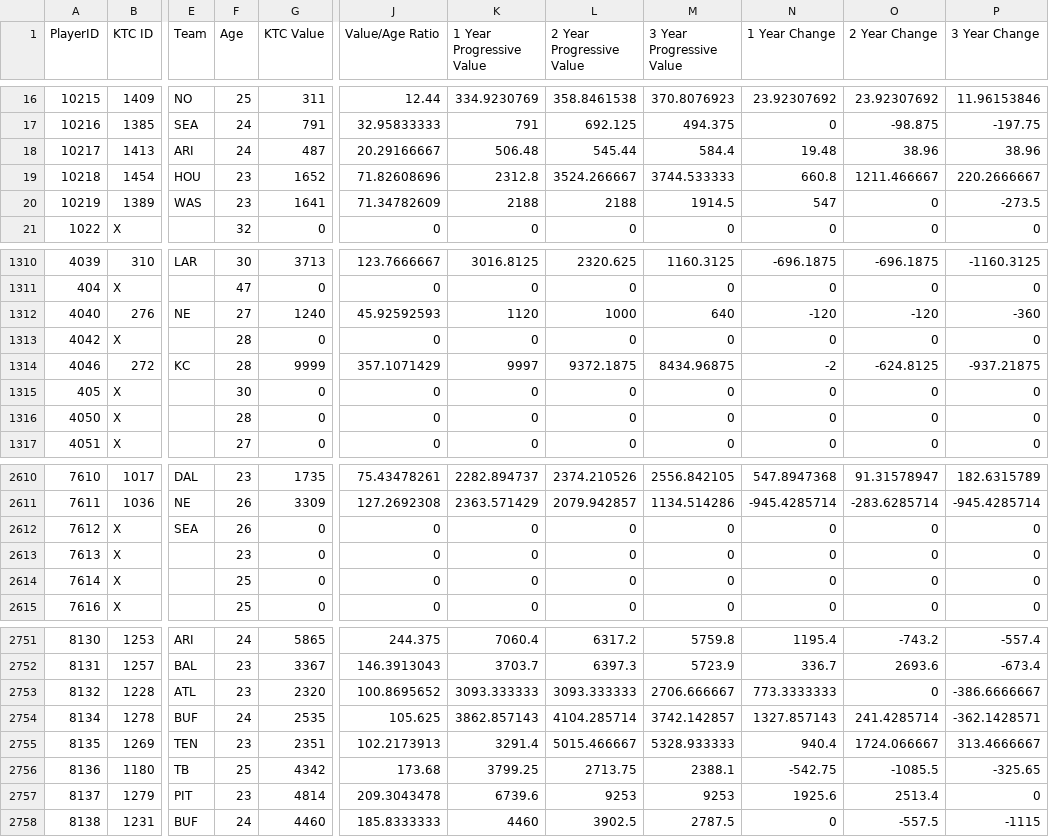
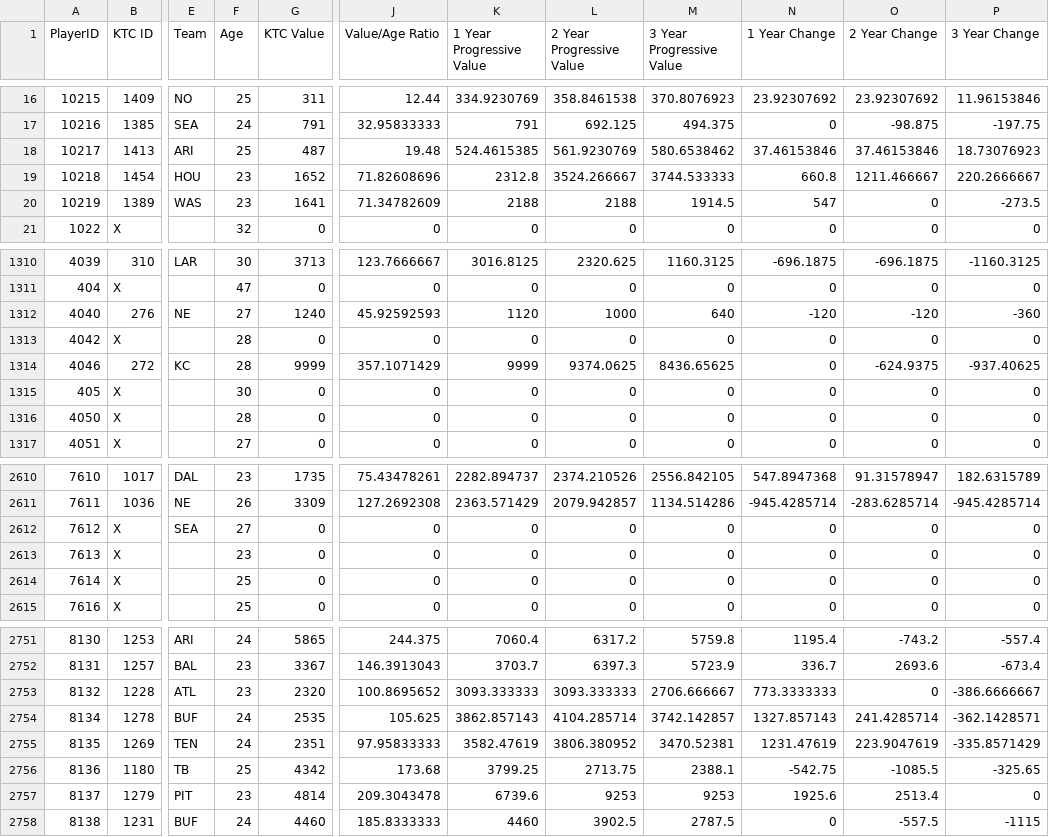
Before and after one commit to lalder95/AGS_Data, a CSV file: CSV/Players.csv, drawn as a sheet; only a part is shown, gaps mark what is left out; the diff names each change by its address in the sheet, - before the commit and + after, or states it on an @@ line.

Commit message:
Uploading CSV files

```diff
--- a/CSV/Players.csv
+++ b/CSV/Players.csv
-F18 (Age): 24
+F18 (Age): 25
-J18 (Value/Age Ratio): 20.29166667
+J18 (Value/Age Ratio): 19.48
-K18 (1 Year Progressive Value): 506.48
+K18 (1 Year Progressive Value): 524.4615385
-L18 (2 Year Progressive Value): 545.44
+L18 (2 Year Progressive Value): 561.9230769
-M18 (3 Year Progressive Value): 584.4
+M18 (3 Year Progressive Value): 580.6538462
-N18 (1 Year Change): 19.48
+N18 (1 Year Change): 37.46153846
-O18 (2 Year Change): 38.96
+O18 (2 Year Change): 37.46153846
-P18 (3 Year Change): 38.96
+P18 (3 Year Change): 18.73076923
-K1314 (1 Year Progressive Value): 9997
+K1314 (1 Year Progressive Value): 9999
-L1314 (2 Year Progressive Value): 9372.1875
+L1314 (2 Year Progressive Value): 9374.0625
-M1314 (3 Year Progressive Value): 8434.96875
+M1314 (3 Year Progressive Value): 8436.65625
-N1314 (1 Year Change): -2
+N1314 (1 Year Change): 0
-O1314 (2 Year Change): -624.8125
+O1314 (2 Year Change): -624.9375
-P1314 (3 Year Change): -937.21875
+P1314 (3 Year Change): -937.40625
-F2612 (Age): 26
+F2612 (Age): 27
-F2755 (Age): 23
+F2755 (Age): 24
-J2755 (Value/Age Ratio): 102.2173913
+J2755 (Value/Age Ratio): 97.95833333
-K2755 (1 Year Progressive Value): 3291.4
+K2755 (1 Year Progressive Value): 3582.47619
-L2755 (2 Year Progressive Value): 5015.466667
+L2755 (2 Year Progressive Value): 3806.380952
-M2755 (3 Year Progressive Value): 5328.933333
+M2755 (3 Year Progressive Value): 3470.52381
-N2755 (1 Year Change): 940.4
+N2755 (1 Year Change): 1231.47619
-O2755 (2 Year Change): 1724.066667
+O2755 (2 Year Change): 223.9047619
-P2755 (3 Year Change): 313.4666667
+P2755 (3 Year Change): -335.8571429
```
